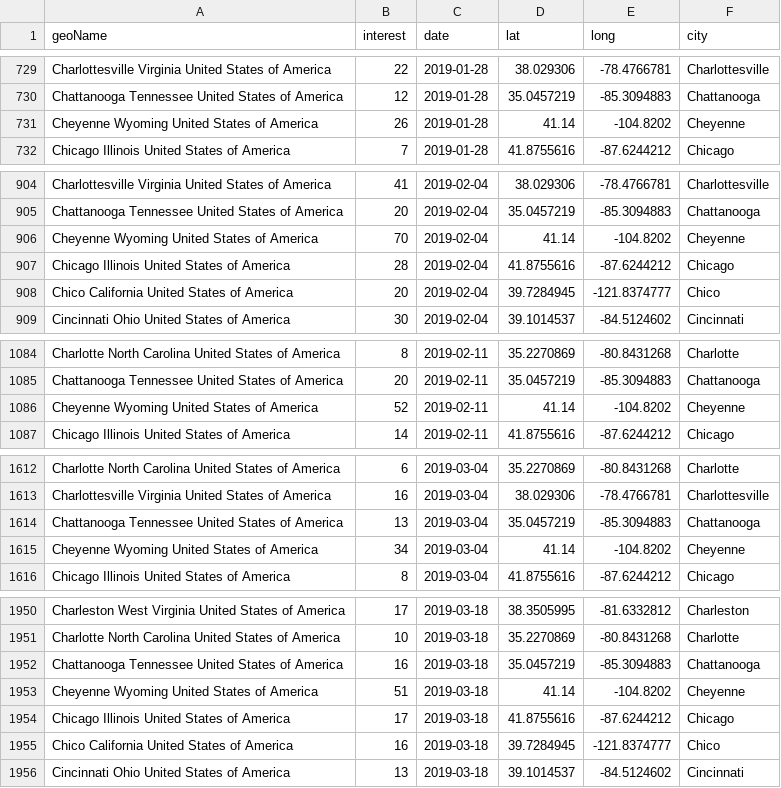
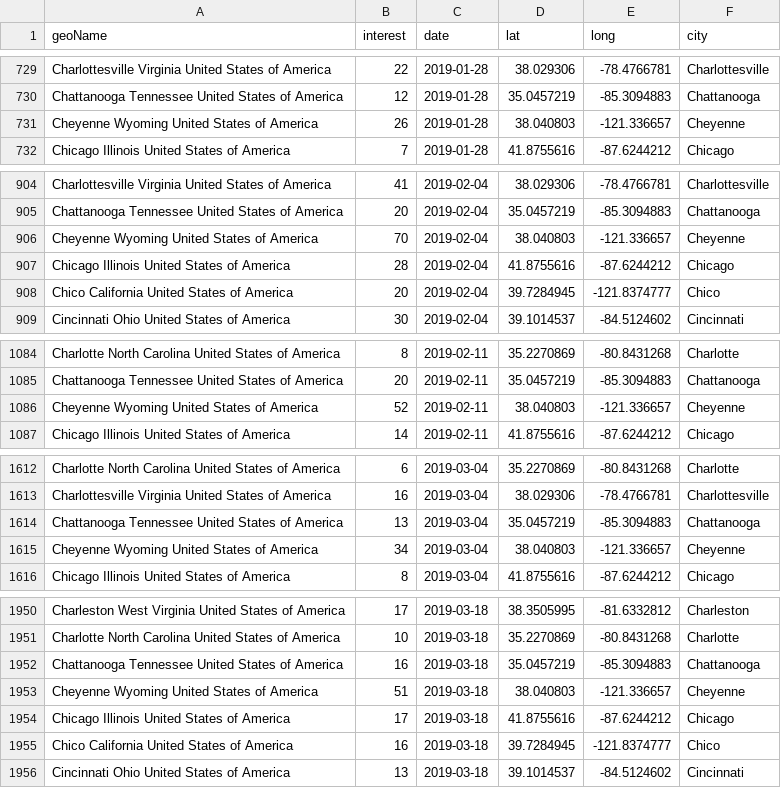
Before and after one commit to UW-CSE442-WI20/FP-news-and-search-trends, a CSV file: docs/trendsByLocation/trends_locations_World_Series.csv, drawn as a sheet; only a part is shown, gaps mark what is left out; the diff covers the shown part only.

```diff
--- a/docs/trendsByLocation/trends_locations_World_Series.csv
+++ b/docs/trendsByLocation/trends_locations_World_Series.csv
@@ -730,3 +730,3 @@ Charlottesville Virginia United States of America,22,2019-01-28,38.029306,-78.47
 Chattanooga Tennessee United States of America,12,2019-01-28,35.0457219,-85.3094883,Chattanooga
-Cheyenne Wyoming United States of America,26,2019-01-28,41.14,-104.8202,Cheyenne
+Cheyenne Wyoming United States of America,26,2019-01-28,38.040803,-121.336657,Cheyenne
 Chicago Illinois United States of America,7,2019-01-28,41.8755616,-87.6244212,Chicago
@@ -905,3 +905,3 @@ Charlottesville Virginia United States of America,41,2019-02-04,38.029306,-78.47
 Chattanooga Tennessee United States of America,20,2019-02-04,35.0457219,-85.3094883,Chattanooga
-Cheyenne Wyoming United States of America,70,2019-02-04,41.14,-104.8202,Cheyenne
+Cheyenne Wyoming United States of America,70,2019-02-04,38.040803,-121.336657,Cheyenne
 Chicago Illinois United States of America,28,2019-02-04,41.8755616,-87.6244212,Chicago
@@ -1085,3 +1085,3 @@ Charlotte North Carolina United States of America,8,2019-02-11,35.2270869,-80.84
 Chattanooga Tennessee United States of America,20,2019-02-11,35.0457219,-85.3094883,Chattanooga
-Cheyenne Wyoming United States of America,52,2019-02-11,41.14,-104.8202,Cheyenne
+Cheyenne Wyoming United States of America,52,2019-02-11,38.040803,-121.336657,Cheyenne
 Chicago Illinois United States of America,14,2019-02-11,41.8755616,-87.6244212,Chicago
@@ -1614,3 +1614,3 @@ Charlottesville Virginia United States of America,16,2019-03-04,38.029306,-78.47
 Chattanooga Tennessee United States of America,13,2019-03-04,35.0457219,-85.3094883,Chattanooga
-Cheyenne Wyoming United States of America,34,2019-03-04,41.14,-104.8202,Cheyenne
+Cheyenne Wyoming United States of America,34,2019-03-04,38.040803,-121.336657,Cheyenne
 Chicago Illinois United States of America,8,2019-03-04,41.8755616,-87.6244212,Chicago
@@ -1952,3 +1952,3 @@ Charlotte North Carolina United States of America,10,2019-03-18,35.2270869,-80.8
 Chattanooga Tennessee United States of America,16,2019-03-18,35.0457219,-85.3094883,Chattanooga
-Cheyenne Wyoming United States of America,51,2019-03-18,41.14,-104.8202,Cheyenne
+Cheyenne Wyoming United States of America,51,2019-03-18,38.040803,-121.336657,Cheyenne
 Chicago Illinois United States of America,17,2019-03-18,41.8755616,-87.6244212,Chicago
```
Also changed, not shown: 58 edited cells elsewhere in this file, docs/trendsByLocation/trends_locations_Greta_Thunberg.csv, docs/trendsByLocation/trends_locations_Stanley_Cup.csv, 39 other files.
